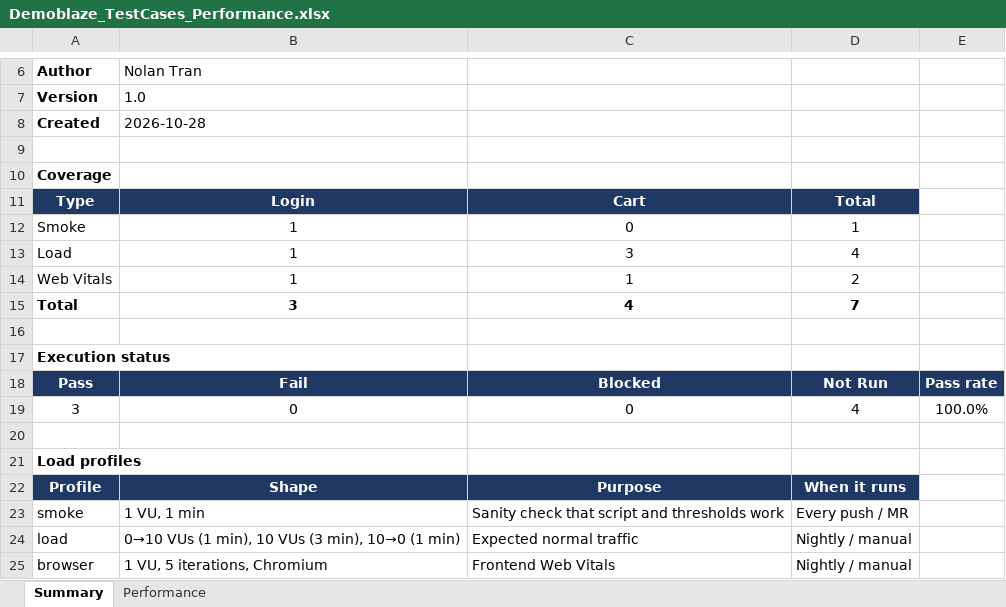
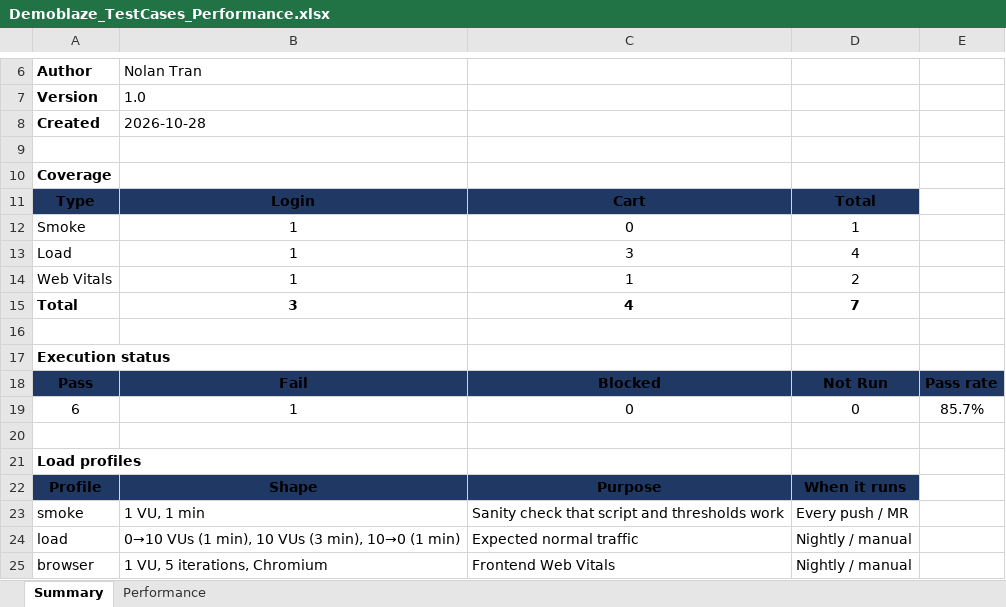
Before and after one commit to Namtran0410/demoblaze-qa-automation, an Excel workbook: test-cases/Demoblaze_TestCases_Performance.xlsx, sheet Summary, drawn as a sheet; only a part is shown, gaps mark what is left out; values as stored, in another font and other column widths than the file's, no borders; removed rows and columns are numbered as before the commit, all else as after; the diff names each change by its address in the sheet, - before the commit and + after, or states it on an @@ line.

```diff
--- a/test-cases/Demoblaze_TestCases_Performance.xlsx (sheet Summary)
+++ b/test-cases/Demoblaze_TestCases_Performance.xlsx (sheet Summary)
-A11:D11 text colour: #FFFFFF
+A11:D11 text colour: black
-A18:E18 text colour: #FFFFFF
+A18:E18 text colour: black
-row 19: 3 | 0 | 0 | 4 | 100.0%
+row 19: 6 | 1 | 0 | 0 | 85.7%
-A22:D22 text colour: #FFFFFF
+A22:D22 text colour: black
```
Also changed, not shown: sheet Performance, charts or pictures, 18 other files.
